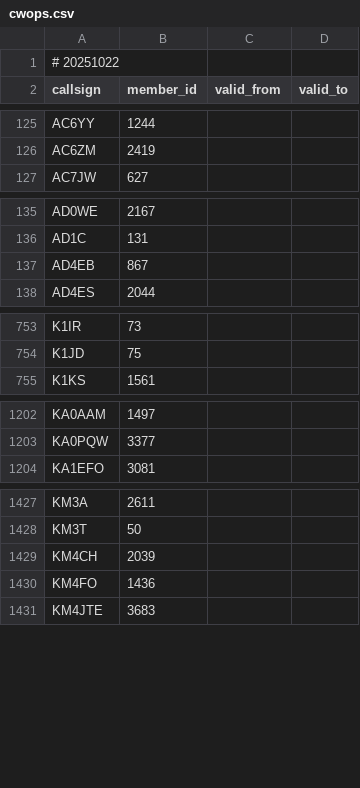
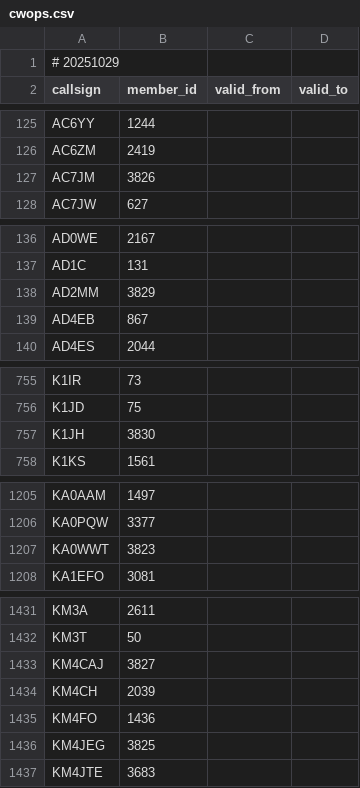
Before and after one commit to foldynl/hamradio-membeship-lists, a CSV file: lists/cwops.csv, drawn as a sheet; only a part is shown, gaps mark what is left out; the diff covers the shown part only.

```diff
--- a/lists/cwops.csv
+++ b/lists/cwops.csv
@@ -1,2 +1,2 @@
-# 20251022
+# 20251029
 callsign,member_id,valid_from,valid_to
@@ -126,2 +126,3 @@ AC6YY,1244,,
 AC6ZM,2419,,
+AC7JM,3826,,
 AC7JW,627,,
@@ -136,2 +137,3 @@ AD0WE,2167,,
 AD1C,131,,
+AD2MM,3829,,
 AD4EB,867,,
@@ -754,2 +756,3 @@ K1IR,73,,
 K1JD,75,,
+K1JH,3830,,
 K1KS,1561,,
@@ -1203,2 +1206,3 @@ KA0AAM,1497,,
 KA0PQW,3377,,
+KA0WWT,3823,,
 KA1EFO,3081,,
@@ -1428,4 +1432,6 @@ KM3A,2611,,
 KM3T,50,,
+KM4CAJ,3827,,
 KM4CH,2039,,
 KM4FO,1436,,
+KM4JEG,3825,,
 KM4JTE,3683,,
```
Also changed, not shown: 8 added rows elsewhere in this file, lists/agcwdl.csv, lists/fists.csv, 20 other files.
